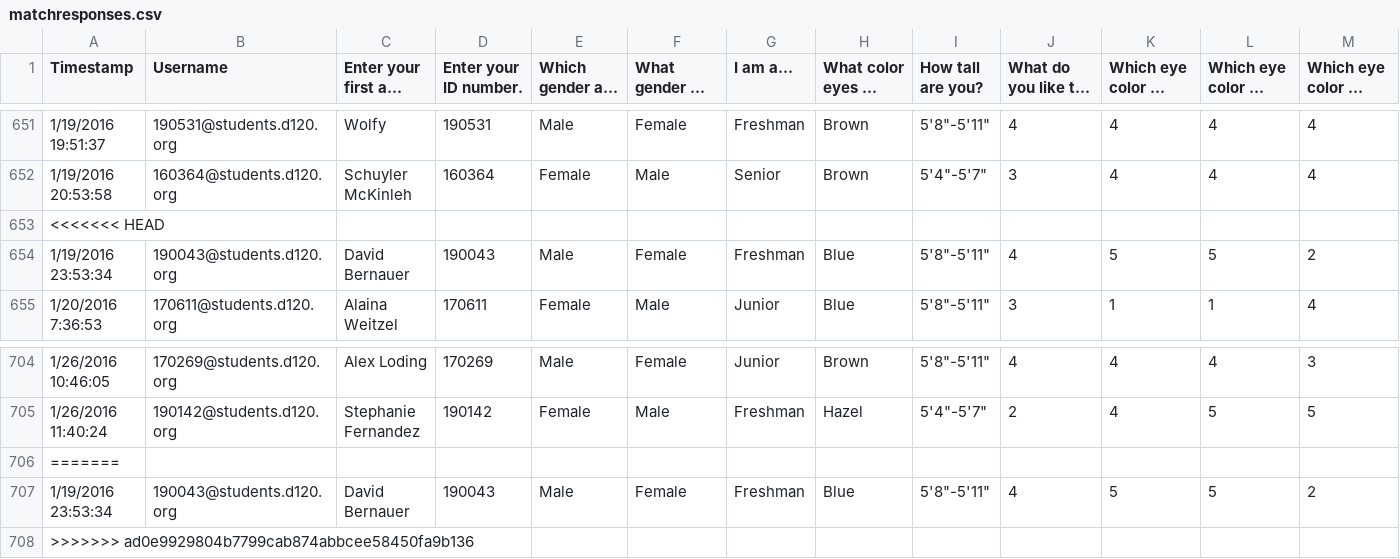
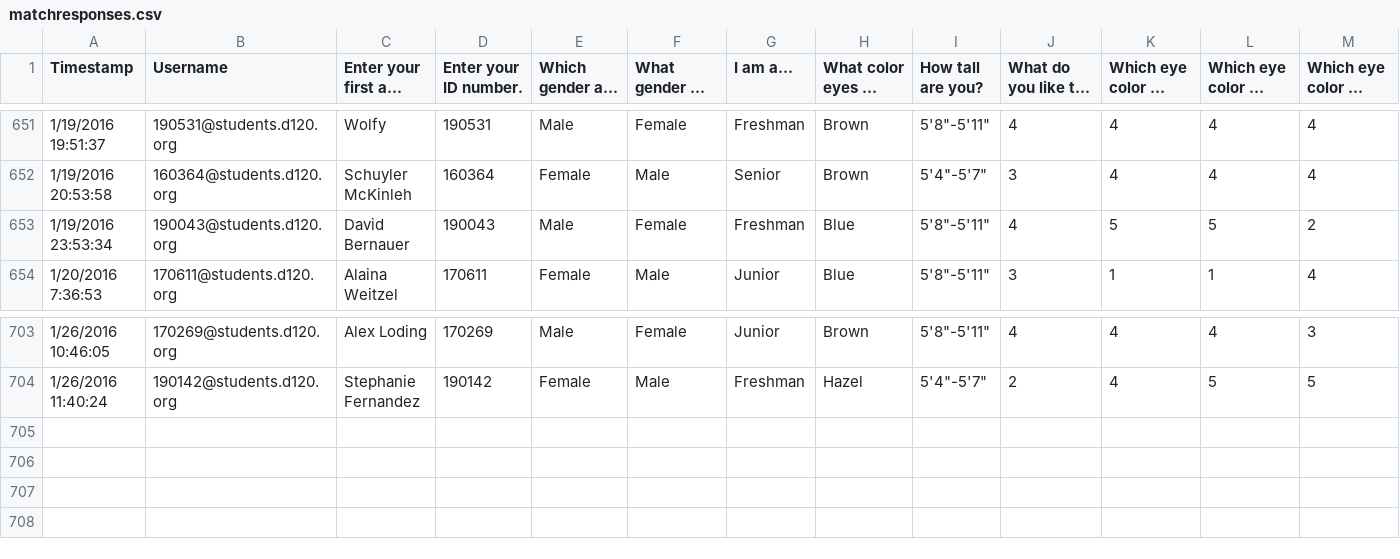
Before and after one commit to MHSByteClub/mhsbyteclub.github.io, a CSV file: matchresponses.csv, drawn as a sheet; only a part is shown, gaps mark what is left out; long unchanged cells end in …; rows hold the shown columns only; the diff names each change by its address in the sheet, - before the commit and + after, or states it on an @@ line.

Commit message:
updated matchresponses.csv

```diff
--- a/matchresponses.csv
+++ b/matchresponses.csv
-row 653: <<<<<<< HEAD
-row 706: =======
-row 707: 1/19/2016 23:53:34 | 190043@students.d120.org | David Bernauer | 190043 | Male | Female | Freshman | Blue | 5'8"-5'11" | 4 | 5 | 5 | 2
-row 708: >>>>>>> ad0e9929804b7799cab874abbcee58450fa9b136
```
